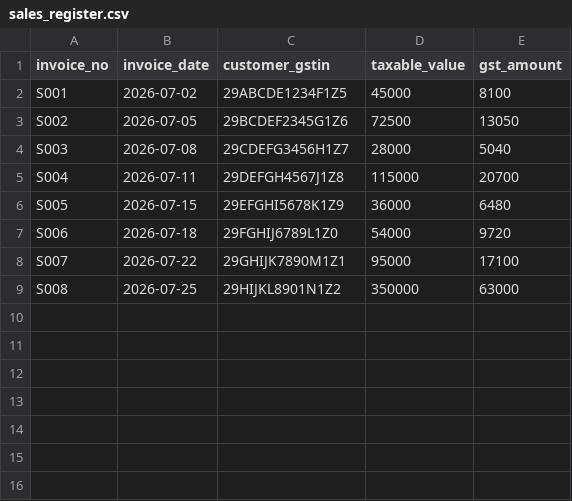
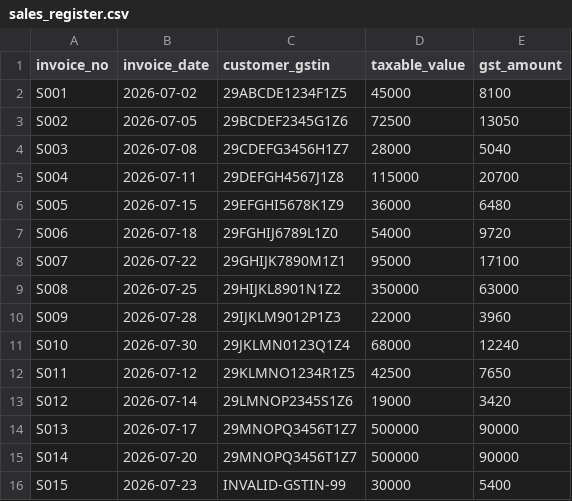
Before and after one commit to chiragmgowda01/gst_reconciliation, a CSV file: data/sales_register.csv, drawn as a sheet.

```diff
--- a/data/sales_register.csv
+++ b/data/sales_register.csv
@@ -9 +9,8 @@ S007,2026-07-22,29GHIJK7890M1Z1,95000,17100
 S008,2026-07-25,29HIJKL8901N1Z2,350000,63000
+S009,2026-07-28,29IJKLM9012P1Z3,22000,3960
+S010,2026-07-30,29JKLMN0123Q1Z4,68000,12240
+S011,2026-07-12,29KLMNO1234R1Z5,42500,7650
+S012,2026-07-14,29LMNOP2345S1Z6,19000,3420
+S013,2026-07-17,29MNOPQ3456T1Z7,500000,90000
+S014,2026-07-20,29MNOPQ3456T1Z7,500000,90000
+S015,2026-07-23,INVALID-GSTIN-99,30000,5400
```
Also changed, not shown: data/gstr1.csv, data/gstr2a.csv, 16 other files.
